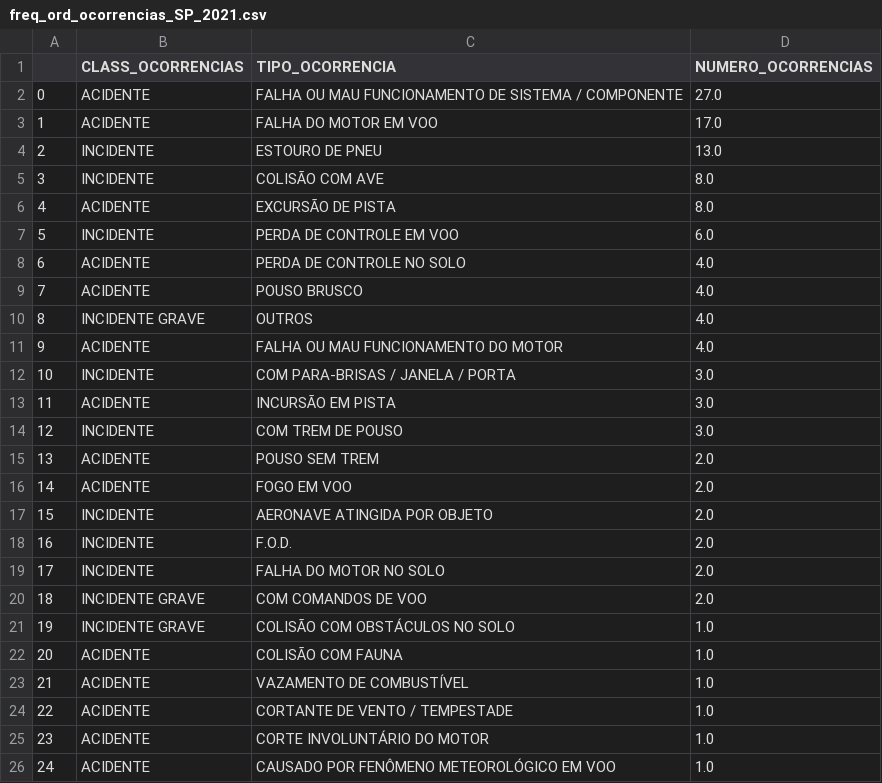
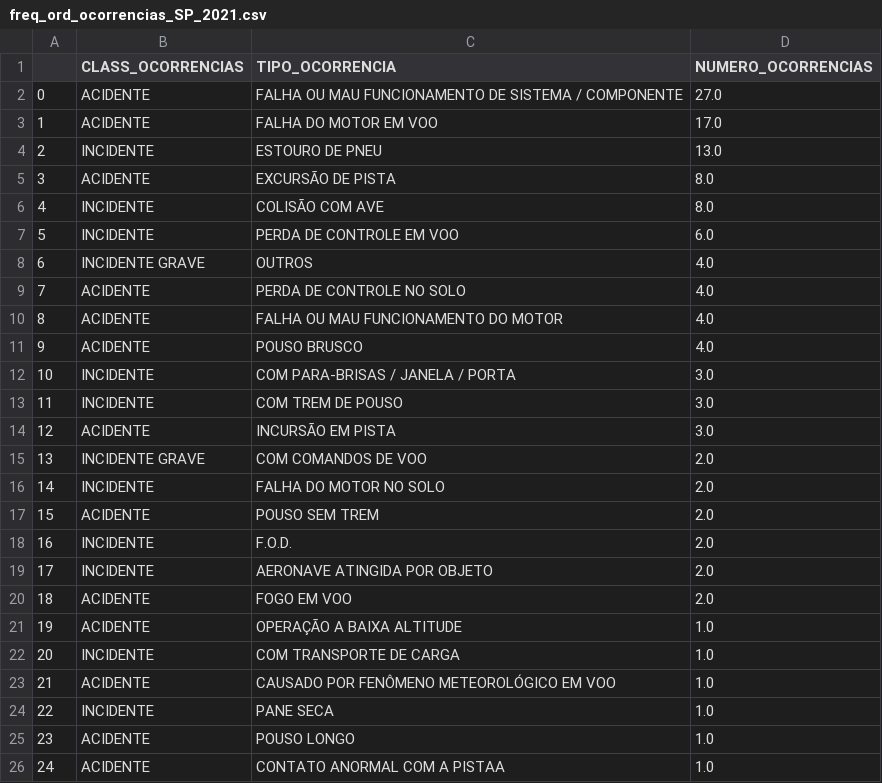
Before and after one commit to vitor-martinsb/ocorrencia_aero, a CSV file: output/freq_ord_ocorrencias_SP_2021.csv, drawn as a sheet; only a part is shown; the diff covers the shown part only.

```diff
--- a/output/freq_ord_ocorrencias_SP_2021.csv
+++ b/output/freq_ord_ocorrencias_SP_2021.csv
@@ -4,23 +4,23 @@
 2,INCIDENTE,ESTOURO DE PNEU,13.0
-3,INCIDENTE,COLISÃO COM AVE,8.0
-4,ACIDENTE,EXCURSÃO DE PISTA,8.0
+3,ACIDENTE,EXCURSÃO DE PISTA,8.0
+4,INCIDENTE,COLISÃO COM AVE,8.0
 5,INCIDENTE,PERDA DE CONTROLE EM VOO,6.0
-6,ACIDENTE,PERDA DE CONTROLE NO SOLO,4.0
-7,ACIDENTE,POUSO BRUSCO,4.0
-8,INCIDENTE GRAVE,OUTROS,4.0
-9,ACIDENTE,FALHA OU MAU FUNCIONAMENTO DO MOTOR,4.0
+6,INCIDENTE GRAVE,OUTROS,4.0
+7,ACIDENTE,PERDA DE CONTROLE NO SOLO,4.0
+8,ACIDENTE,FALHA OU MAU FUNCIONAMENTO DO MOTOR,4.0
+9,ACIDENTE,POUSO BRUSCO,4.0
 10,INCIDENTE,COM PARA-BRISAS / JANELA / PORTA,3.0
-11,ACIDENTE,INCURSÃO EM PISTA,3.0
-12,INCIDENTE,COM TREM DE POUSO,3.0
-13,ACIDENTE,POUSO SEM TREM,2.0
-14,ACIDENTE,FOGO EM VOO,2.0
-15,INCIDENTE,AERONAVE ATINGIDA POR OBJETO,2.0
+11,INCIDENTE,COM TREM DE POUSO,3.0
+12,ACIDENTE,INCURSÃO EM PISTA,3.0
+13,INCIDENTE GRAVE,COM COMANDOS DE VOO,2.0
+14,INCIDENTE,FALHA DO MOTOR NO SOLO,2.0
+15,ACIDENTE,POUSO SEM TREM,2.0
 16,INCIDENTE,F.O.D.,2.0
-17,INCIDENTE,FALHA DO MOTOR NO SOLO,2.0
-18,INCIDENTE GRAVE,COM COMANDOS DE VOO,2.0
-19,INCIDENTE GRAVE,COLISÃO COM OBSTÁCULOS NO SOLO,1.0
-20,ACIDENTE,COLISÃO COM FAUNA,1.0
-21,ACIDENTE,VAZAMENTO DE COMBUSTÍVEL,1.0
-22,ACIDENTE,CORTANTE DE VENTO / TEMPESTADE,1.0
-23,ACIDENTE,CORTE INVOLUNTÁRIO DO MOTOR,1.0
-24,ACIDENTE,CAUSADO POR FENÔMENO METEOROLÓGICO EM VOO,1.0
+17,INCIDENTE,AERONAVE ATINGIDA POR OBJETO,2.0
+18,ACIDENTE,FOGO EM VOO,2.0
+19,ACIDENTE,OPERAÇÃO A BAIXA ALTITUDE,1.0
+20,INCIDENTE,COM TRANSPORTE DE CARGA,1.0
+21,ACIDENTE,CAUSADO POR FENÔMENO METEOROLÓGICO EM VOO,1.0
+22,INCIDENTE,PANE SECA,1.0
+23,ACIDENTE,POUSO LONGO,1.0
+24,ACIDENTE,CONTATO ANORMAL COM A PISTAA,1.0
```
Also changed, not shown: 14 edited cells elsewhere in this file, output/freq_ord_ocorrencias_BR_2021.csv, output/freq_ord_ocorrencias_ES_2021.csv, 5 other files.
